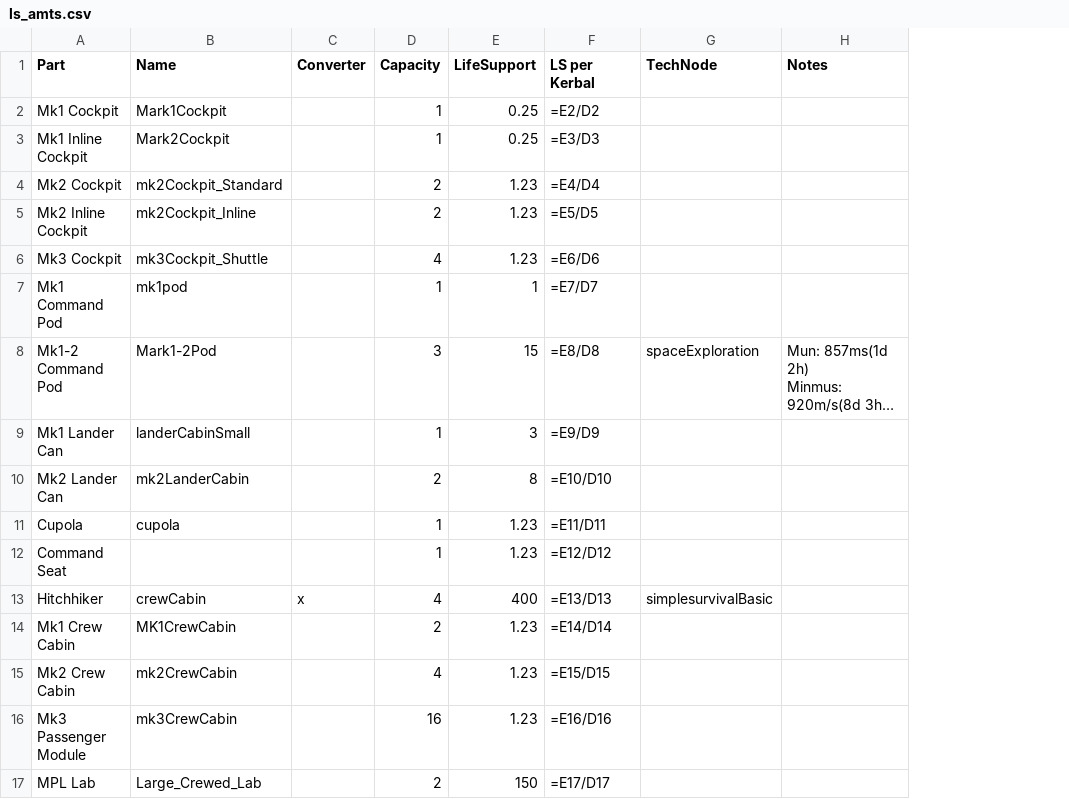
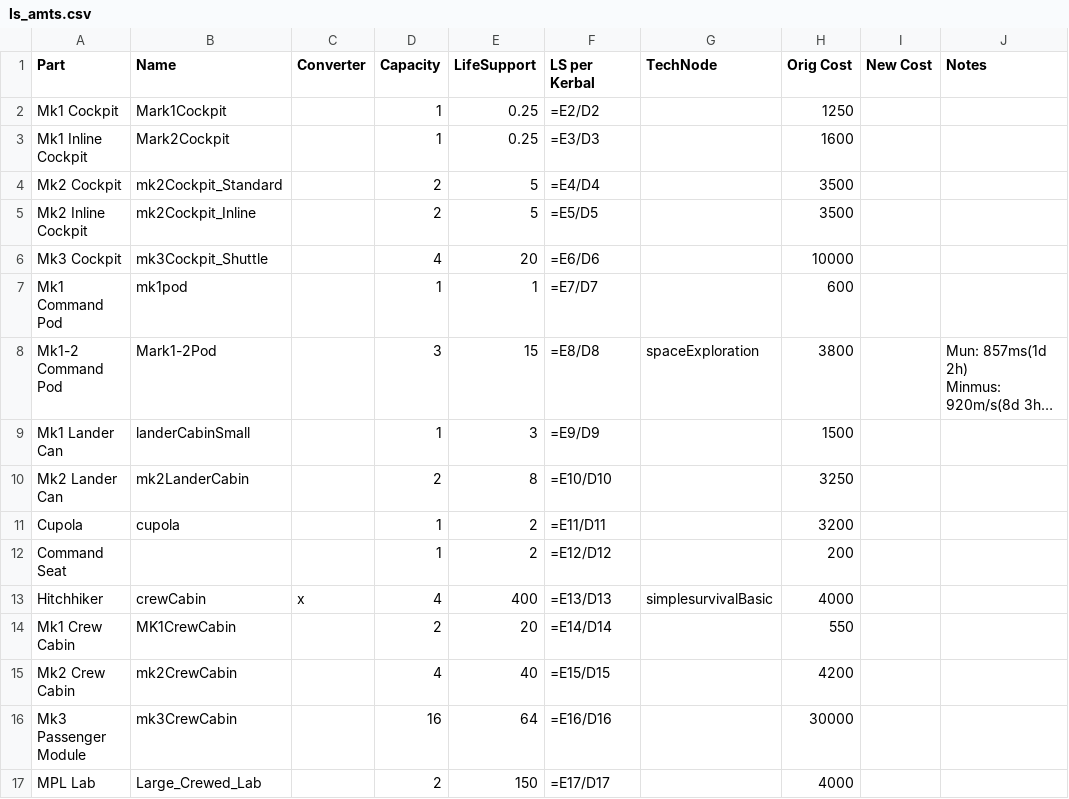
Before and after one commit to moonshot11/SimpleSurvival, a CSV file: planning/ls_amts.csv, drawn as a sheet; long unchanged cells end in …; the diff names each change by its address in the sheet, - before the commit and + after, or states it on an @@ line.

Commit message:
Update LS capacity, add price to CSV
Update run.sh to output parts.cfg to CWD

```diff
--- a/planning/ls_amts.csv
+++ b/planning/ls_amts.csv
+column H (Orig Cost), rows 2-17: 1250 | 1600 | 3500 | 3500 | 10000 | 600 | 3800 | 1500 | 3250 | 3200 | 200 | 4000 | 550 | 4200 | 30000 | 4000
+column I (New Cost), empty
-E4:E5 (LifeSupport): 1.23
+E4:E5 (LifeSupport): 5
-E6 (LifeSupport): 1.23
+E6 (LifeSupport): 20
-E11:E12 (LifeSupport): 1.23
+E11:E12 (LifeSupport): 2
-E14 (LifeSupport): 1.23
+E14 (LifeSupport): 20
-E15 (LifeSupport): 1.23
+E15 (LifeSupport): 40
-E16 (LifeSupport): 1.23
+E16 (LifeSupport): 64
```
Also changed, not shown: 1 other file.
